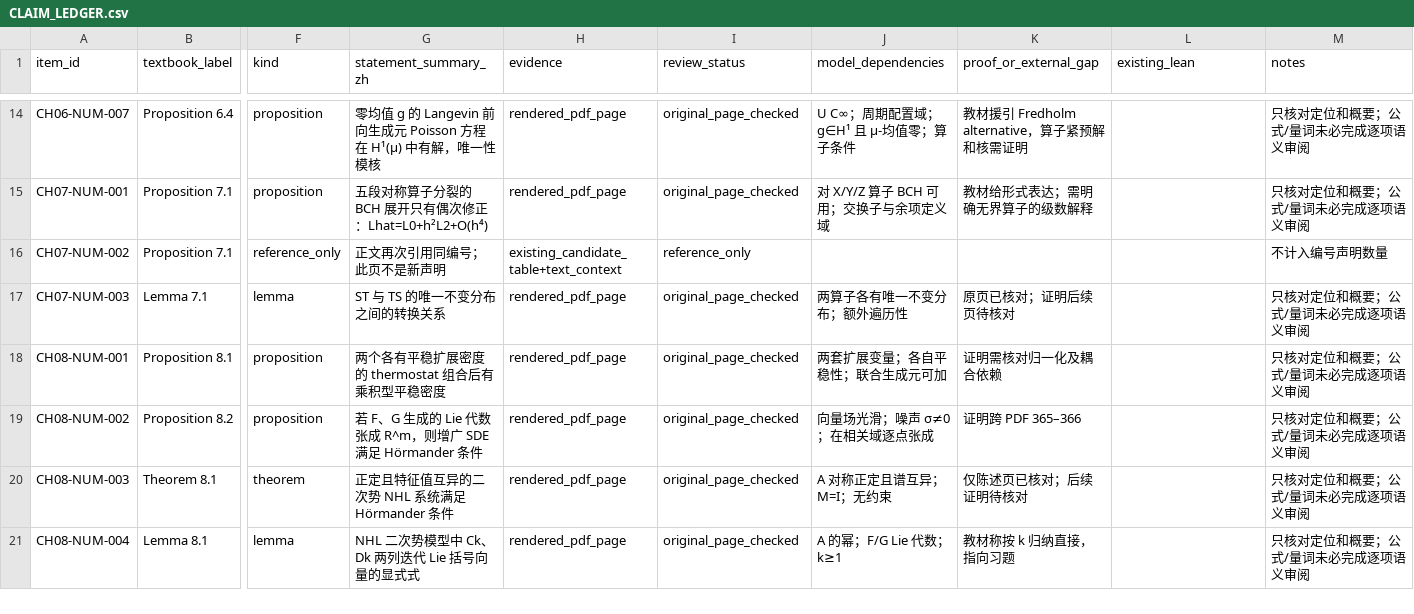
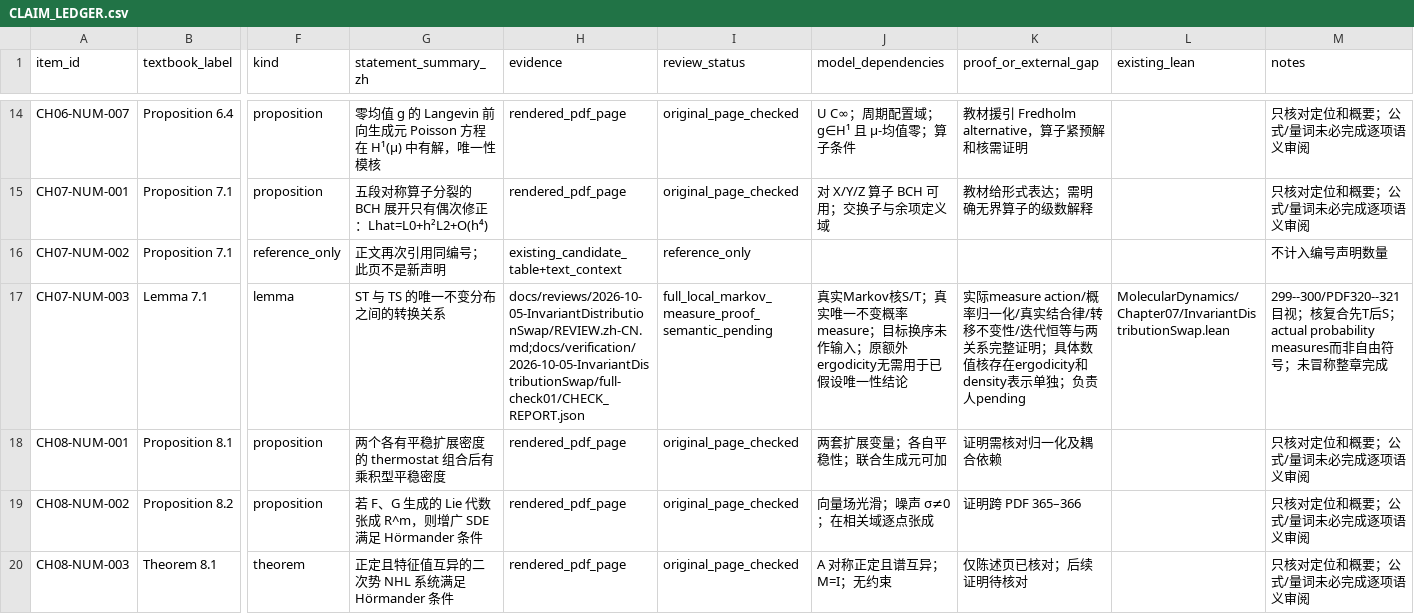
Before and after one commit to zhuanxv-G/MolecularDynamicsFormalization, a CSV file: docs/audits/2026-10-01-initial/CLAIM_LEDGER.csv, drawn as a sheet; only a part is shown, gaps mark what is left out; the shorter side is filled out with more unchanged rows; the diff names each change by its address in the sheet, - before the commit and + after, or states it on an @@ line.

```diff
--- a/docs/audits/2026-10-01-initial/CLAIM_LEDGER.csv
+++ b/docs/audits/2026-10-01-initial/CLAIM_LEDGER.csv
-H17 (evidence): rendered_pdf_page
+H17 (evidence): docs/reviews/2026-10-05-InvariantDistributionSwap/REVIEW.zh-CN.md;docs/verification/2026-10-05-InvariantDistributionSwap/full-check01/CHECK_REPORT.json
-I17 (review_status): original_page_checked
+I17 (review_status): full_local_markov_measure_proof_semantic_pending
-J17 (model_dependencies): 两算子各有唯一不变分布；额外遍历性
+J17 (model_dependencies): 真实Markov核S/T；真实唯一不变概率measure；目标换序未作输入；原额外ergodicity无需用于已假设唯一性结论
-K17 (proof_or_external_gap): 原页已核对；证明后续页待核对
+K17 (proof_or_external_gap): 实际measure action/概率归一化/真实结合律/转移不变性/迭代恒等与两关系完整证明；具体数值核存在ergodicity和density表示单独；负责人pending
-L17 (existing_lean): (empty)
+L17 (existing_lean): MolecularDynamics/Chapter07/InvariantDistributionSwap.lean
-M17 (notes): 只核对定位和概要；公式/量词未必完成逐项语义审阅
+M17 (notes): 299--300/PDF320--321目视；核复合先T后S；actual probability measures而非自由符号；未冒称整章完成
```
Also changed, not shown: docs/CHAPTER_SECTION_INVENTORY.csv, docs/NOTATION_INVENTORY.csv, 11 other files.
